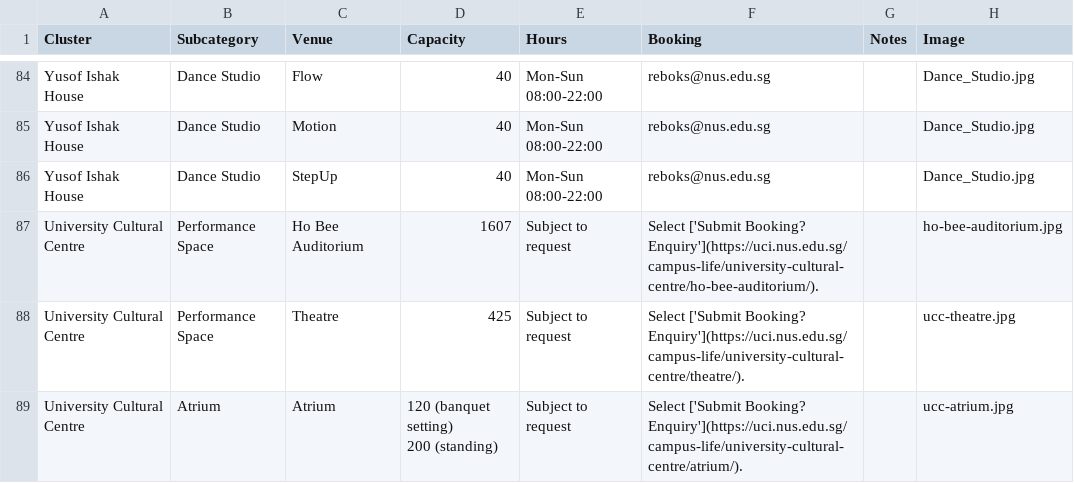
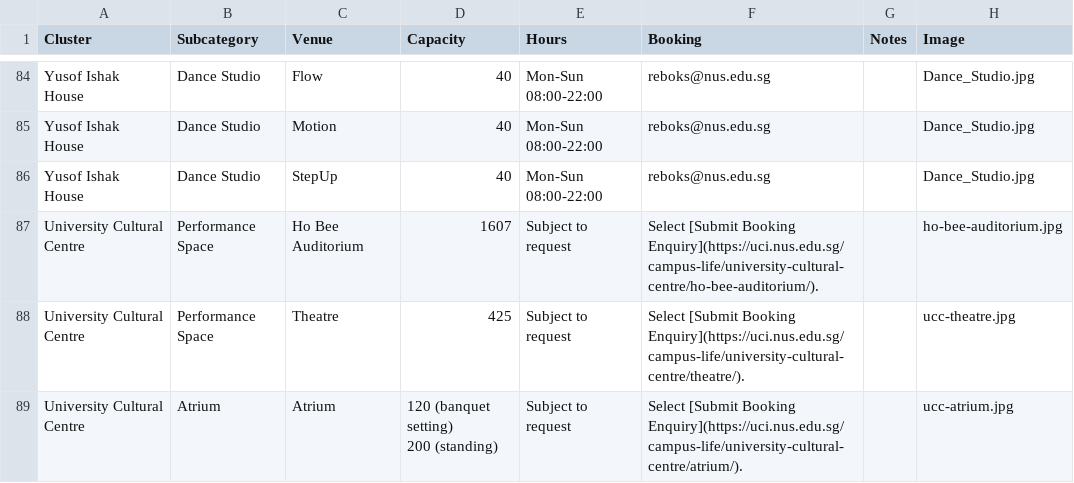
Before and after one commit to bibikowlf/nus-cfa-artcyclopedia, a CSV file: venues/venues.csv, drawn as a sheet; only a part is shown, gaps mark what is left out; the diff covers the shown part only.

Commit message:
Update venues

```diff
--- a/venues/venues.csv
+++ b/venues/venues.csv
@@ -90,5 +90,5 @@ Yusof Ishak House,Dance Studio,Motion,40,Mon-Sun 08:00-22:00,reboks@nus.edu.sg,,
 Yusof Ishak House,Dance Studio,StepUp,40,Mon-Sun 08:00-22:00,reboks@nus.edu.sg,,Dance_Studio.jpg
-University Cultural Centre,Performance Space,Ho Bee Auditorium,1607,Subject to request,Select ['Submit Booking? Enquiry'](https://uci.nus.edu.sg/campus-life/university-cultural-centre/ho-bee-auditorium/).,,ho-bee-auditorium.jpg
-University Cultural Centre,Performance Space,Theatre,425,Subject to request,Select ['Submit Booking? Enquiry'](https://uci.nus.edu.sg/campus-life/university-cultural-centre/theatre/).,,ucc-theatre.jpg
-University Cultural Centre,Atrium,Atrium,"120 (banquet setting)
-200 (standing)",Subject to request,Select ['Submit Booking? Enquiry'](https://uci.nus.edu.sg/campus-life/university-cultural-centre/atrium/).,,ucc-atrium.jpg
+University Cultural Centre,Performance Space,Ho Bee Auditorium,1607,Subject to request,Select [Submit Booking Enquiry](https://uci.nus.edu.sg/campus-life/university-cultural-centre/ho-bee-auditorium/).,,ho-bee-auditorium.jpg
+University Cultural Centre,Performance Space,Theatre,425,Subject to request,Select [Submit Booking Enquiry](https://uci.nus.edu.sg/campus-life/university-cultural-centre/theatre/).,,ucc-theatre.jpg
+University Cultural Centre,Atrium,Atrium,"120 (banquet setting)
+200 (standing)",Subject to request,Select [Submit Booking Enquiry](https://uci.nus.edu.sg/campus-life/university-cultural-centre/atrium/).,,ucc-atrium.jpg
```
Also changed, not shown: 8 edited cells elsewhere in this file, 6 other files.
